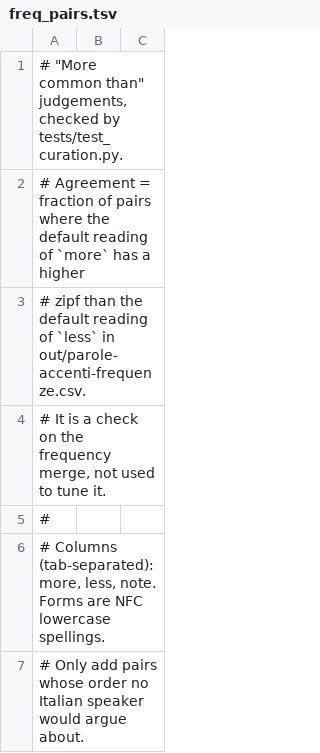
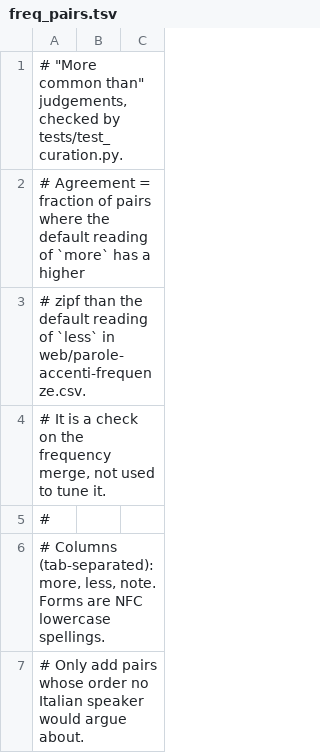
Before and after one commit to nibrica/Super-Rimario-Italiano, a TSV file: dictionary/curation/freq_pairs.tsv, drawn as a sheet; only a part is shown.

```diff
--- a/dictionary/curation/freq_pairs.tsv
+++ b/dictionary/curation/freq_pairs.tsv
@@ -2,3 +2,3 @@
 # Agreement = fraction of pairs where the default reading of `more` has a higher
-# zipf than the default reading of `less` in out/parole-accenti-frequenze.csv.
+# zipf than the default reading of `less` in web/parole-accenti-frequenze.csv.
 # It is a check on the frequency merge, not used to tune it.
```
Also changed, not shown: dictionary/curation/gold.tsv, 20 other files.
